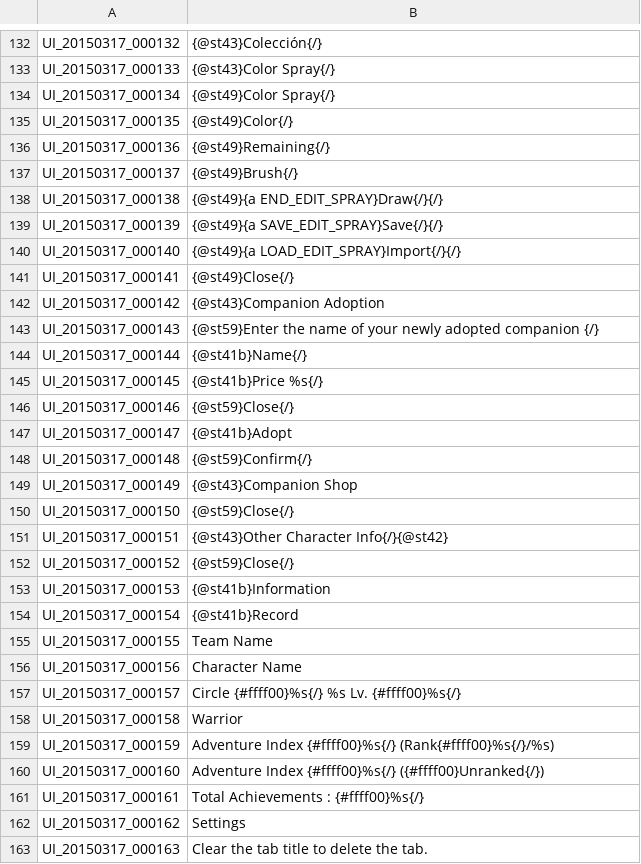
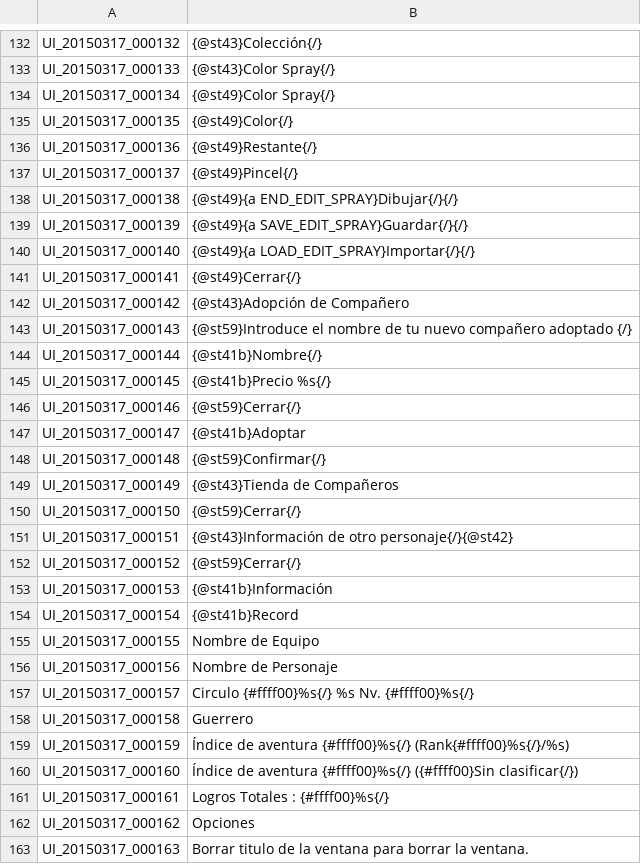
Before and after one commit to TreeOfSavior-Spanish/Spanish-Patch, a TSV file: Spanish/UI.tsv, drawn as a sheet; only a part is shown, gaps mark what is left out; the diff covers the shown part only.

Commit message:
UI Traducido hasta la L200

```diff
--- a/Spanish/UI.tsv
+++ b/Spanish/UI.tsv
@@ -135,29 +135,29 @@ UI_20150317_000134	{@st49}Color Spray{/}
 UI_20150317_000135	{@st49}Color{/}
-UI_20150317_000136	{@st49}Remaining{/}
-UI_20150317_000137	{@st49}Brush{/}
-UI_20150317_000138	{@st49}{a END_EDIT_SPRAY}Draw{/}{/}
-UI_20150317_000139	{@st49}{a SAVE_EDIT_SPRAY}Save{/}{/}
-UI_20150317_000140	{@st49}{a LOAD_EDIT_SPRAY}Import{/}{/}
-UI_20150317_000141	{@st49}Close{/}
-UI_20150317_000142	{@st43}Companion Adoption
-UI_20150317_000143	{@st59}Enter the name of your newly adopted companion {/}
-UI_20150317_000144	{@st41b}Name{/}
-UI_20150317_000145	{@st41b}Price %s{/}
-UI_20150317_000146	{@st59}Close{/}
-UI_20150317_000147	{@st41b}Adopt
-UI_20150317_000148	{@st59}Confirm{/}
-UI_20150317_000149	{@st43}Companion Shop
-UI_20150317_000150	{@st59}Close{/}
-UI_20150317_000151	{@st43}Other Character Info{/}{@st42}
-UI_20150317_000152	{@st59}Close{/}
-UI_20150317_000153	{@st41b}Information
+UI_20150317_000136	{@st49}Restante{/}
+UI_20150317_000137	{@st49}Pincel{/}
+UI_20150317_000138	{@st49}{a END_EDIT_SPRAY}Dibujar{/}{/}
+UI_20150317_000139	{@st49}{a SAVE_EDIT_SPRAY}Guardar{/}{/}
+UI_20150317_000140	{@st49}{a LOAD_EDIT_SPRAY}Importar{/}{/}
+UI_20150317_000141	{@st49}Cerrar{/}
+UI_20150317_000142	{@st43}Adopción de Compañero
+UI_20150317_000143	{@st59}Introduce el nombre de tu nuevo compañero adoptado {/}
+UI_20150317_000144	{@st41b}Nombre{/}
+UI_20150317_000145	{@st41b}Precio %s{/}
+UI_20150317_000146	{@st59}Cerrar{/}
+UI_20150317_000147	{@st41b}Adoptar
+UI_20150317_000148	{@st59}Confirmar{/}
+UI_20150317_000149	{@st43}Tienda de Compañeros
+UI_20150317_000150	{@st59}Cerrar{/}
+UI_20150317_000151	{@st43}Información de otro personaje{/}{@st42}
+UI_20150317_000152	{@st59}Cerrar{/}
+UI_20150317_000153	{@st41b}Información
 UI_20150317_000154	{@st41b}Record
-UI_20150317_000155	Team Name
-UI_20150317_000156	Character Name
-UI_20150317_000157	Circle {#ffff00}%s{/} %s Lv. {#ffff00}%s{/}
-UI_20150317_000158	Warrior
-UI_20150317_000159	Adventure Index {#ffff00}%s{/} (Rank{#ffff00}%s{/}/%s)
-UI_20150317_000160	Adventure Index {#ffff00}%s{/} ({#ffff00}Unranked{/})
-UI_20150317_000161	Total Achievements : {#ffff00}%s{/}
-UI_20150317_000162	Settings
-UI_20150317_000163	Clear the tab title to delete the tab.
+UI_20150317_000155	Nombre de Equipo
+UI_20150317_000156	Nombre de Personaje
+UI_20150317_000157	Circulo {#ffff00}%s{/} %s Nv. {#ffff00}%s{/}
+UI_20150317_000158	Guerrero
+UI_20150317_000159	Índice de aventura {#ffff00}%s{/} (Rank{#ffff00}%s{/}/%s)
+UI_20150317_000160	Índice de aventura {#ffff00}%s{/} ({#ffff00}Sin clasificar{/})
+UI_20150317_000161	Logros Totales : {#ffff00}%s{/}
+UI_20150317_000162	Opciones
+UI_20150317_000163	Borrar titulo de la ventana para borrar la ventana.
```
Also changed, not shown: 65 edited cells elsewhere in this file.
